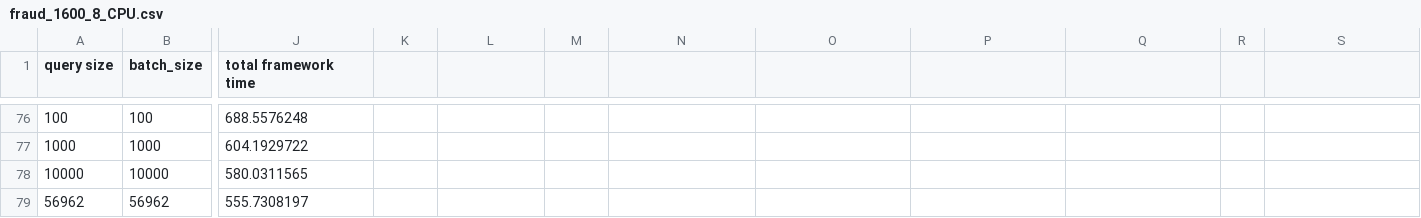
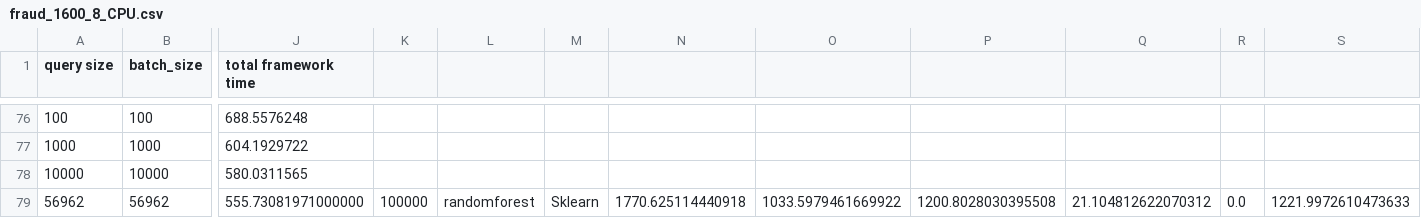
Before and after one commit to asu-cactus/netsdb, a CSV file: model-inference/decisionTree/experiments/results/fraud_1600_8_CPU.csv, drawn as a sheet; only a part is shown, gaps mark what is left out; the diff names each change by its address in the sheet, - before the commit and + after, or states it on an @@ line.

```diff
--- a/model-inference/decisionTree/experiments/results/fraud_1600_8_CPU.csv
+++ b/model-inference/decisionTree/experiments/results/fraud_1600_8_CPU.csv
-J79 (total framework time): 555.7308197
+J79 (total framework time): 555.73081971000000
-K79: (empty)
+K79: 100000
-L79: (empty)
+L79: randomforest
-M79: (empty)
+M79: Sklearn
-N79: (empty)
+N79: 1770.625114440918
-O79: (empty)
+O79: 1033.5979461669922
-P79: (empty)
+P79: 1200.8028030395508
-Q79: (empty)
+Q79: 21.104812622070312
-R79: (empty)
+R79: 0.0
-S79: (empty)
+S79: 1221.9972610473633
```
Also changed, not shown: 1 other file.
